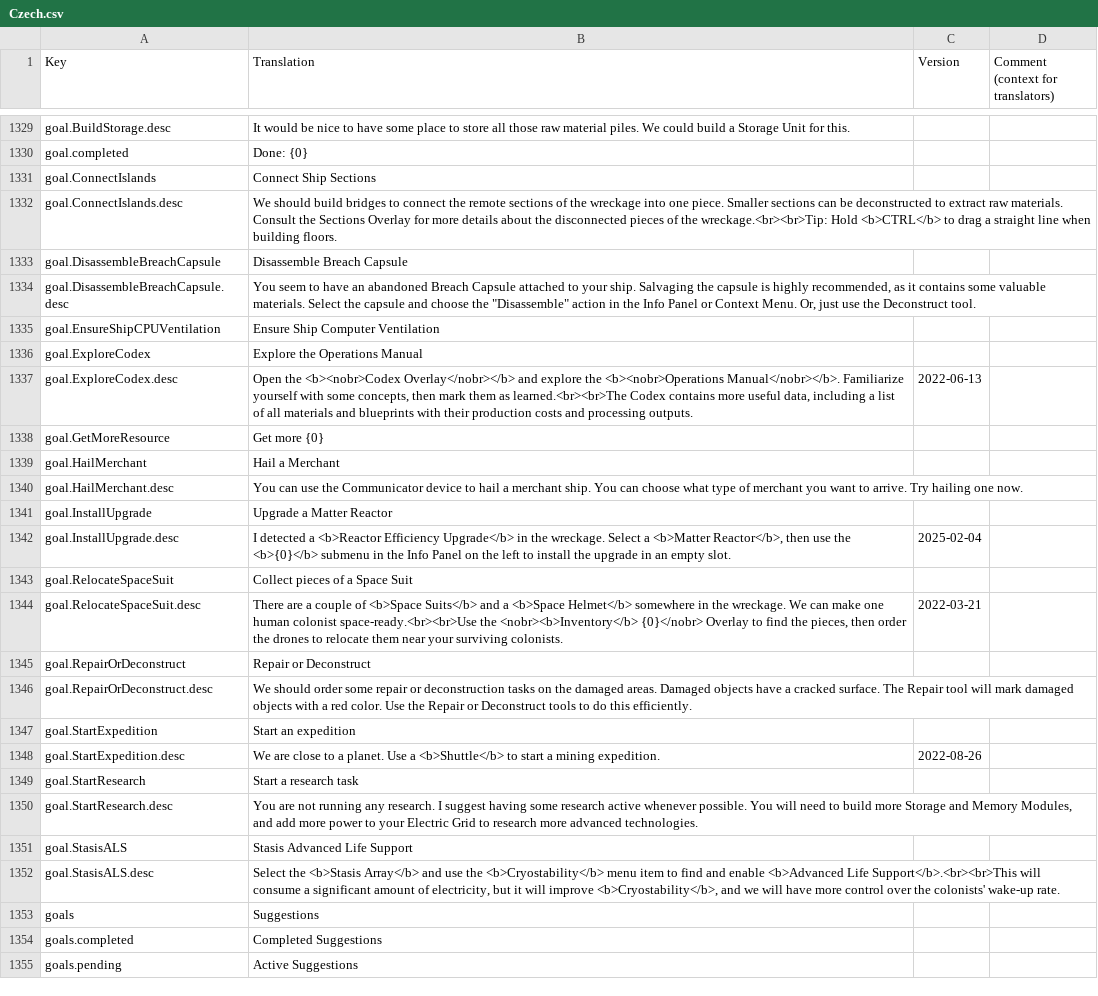
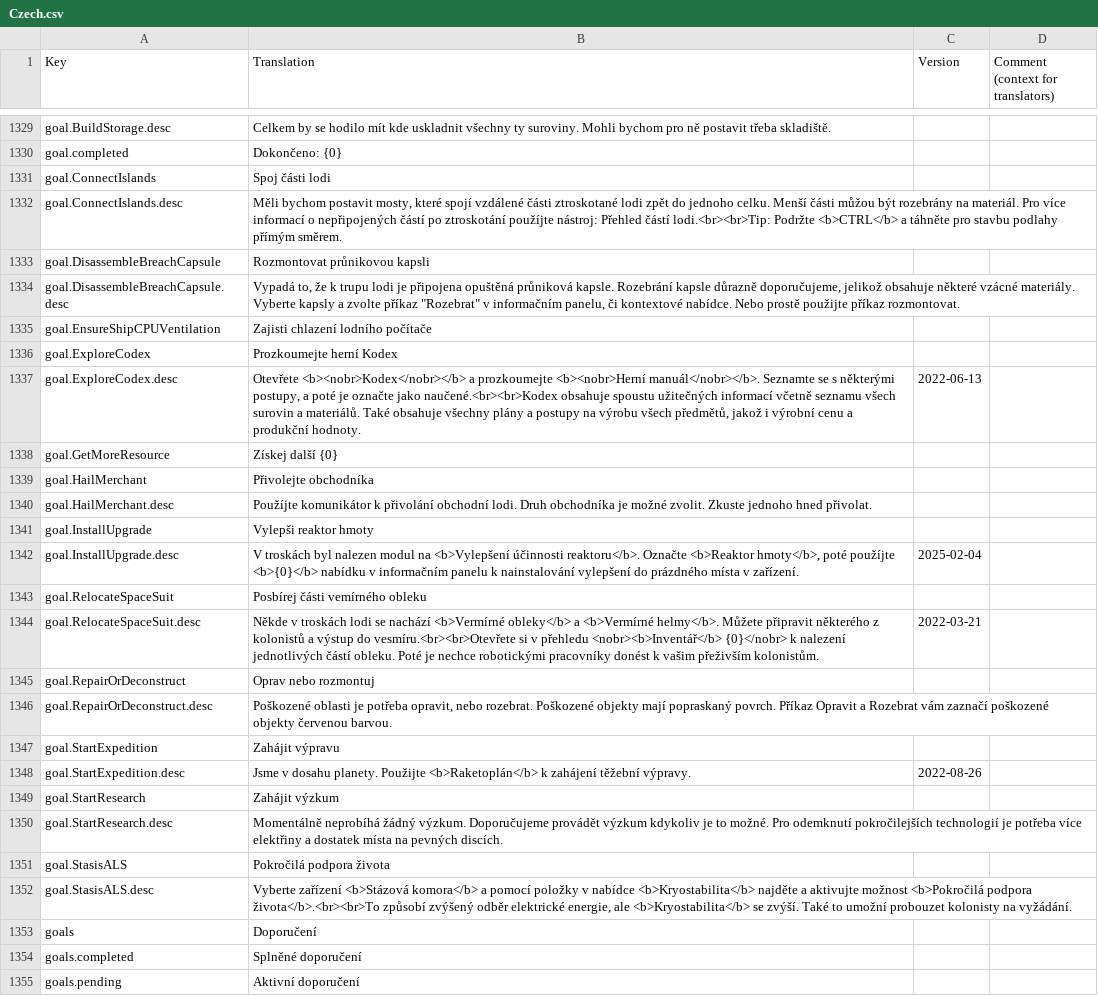
Before and after one commit to hanelradoslav-cz/stardeus-translations, a CSV file: Translations/Czech.csv, drawn as a sheet; only a part is shown, gaps mark what is left out; the diff covers the shown part only; the diff names each change by its address in the sheet, - before the commit and + after, or states it on an @@ line.

```diff
--- a/Translations/Czech.csv
+++ b/Translations/Czech.csv
-B1329 (Translation): It would be nice to have some place to store all those raw material piles. We could build a Storage Unit for this.
+B1329 (Translation): Celkem by se hodilo mít kde uskladnit všechny ty suroviny. Mohli bychom pro ně postavit třeba skladiště.
-B1330 (Translation): Done: {0}
+B1330 (Translation): Dokončeno: {0}
-B1331 (Translation): Connect Ship Sections
+B1331 (Translation): Spoj části lodi
-B1332 (Translation): We should build bridges to connect the remote sections of the wreckage into one piece. Smaller sections can be deconstructed to extract raw materials. Consult the Sections Overlay for more details about the disconnected pieces of the wreckage.<br><br>Tip: Hold <b>CTRL</b> to drag a straight line when building floors.
+B1332 (Translation): Měli bychom postavit mosty, které spojí vzdálené části ztroskotané lodi zpět do jednoho celku. Menší části můžou být rozebrány na materiál. Pro více informací o nepřipojených částí po ztroskotání použíjte nástroj: Přehled částí lodi.<br><br>Tip: Podržte <b>CTRL</b> a táhněte pro stavbu podlahy přímým směrem.
-B1333 (Translation): Disassemble Breach Capsule
+B1333 (Translation): Rozmontovat průnikovou kapsli
-B1334 (Translation): You seem to have an abandoned Breach Capsule attached to your ship. Salvaging the capsule is highly recommended, as it contains some valuable materials. Select the capsule and choose the "Disassemble" action in the Info Panel or Context Menu. Or, just use the Deconstruct tool.
+B1334 (Translation): Vypadá to, že k trupu lodi je připojena opuštěná průniková kapsle. Rozebrání kapsle důrazně doporučujeme, jelikož obsahuje některé vzácné materiály. Vyberte kapsly a zvolte příkaz "Rozebrat" v informačním panelu, či kontextové nabídce. Nebo prostě použijte příkaz rozmontovat.
-B1335 (Translation): Ensure Ship Computer Ventilation
+B1335 (Translation): Zajisti chlazení lodního počítače
-B1336 (Translation): Explore the Operations Manual
+B1336 (Translation): Prozkoumejte herní Kodex
-B1337 (Translation): Open the <b><nobr>Codex Overlay</nobr></b> and explore the <b><nobr>Operations Manual</nobr></b>. Familiarize yourself with some concepts, then mark them as learned.<br><br>The Codex contains more useful data, including a list of all materials and blueprints with their production costs and processing outputs.
+B1337 (Translation): Otevřete <b><nobr>Kodex</nobr></b> a prozkoumejte <b><nobr>Herní manuál</nobr></b>. Seznamte se s některými postupy, a poté je označte jako naučené.<br><br>Kodex obsahuje spoustu užitečných informací včetně seznamu všech surovin a materiálů. Také obsahuje všechny plány a postupy na výrobu všech předmětů, jakož i výrobní cenu a produkční hodnoty.
-B1338 (Translation): Get more {0}
+B1338 (Translation): Získej další {0}
-B1339 (Translation): Hail a Merchant
+B1339 (Translation): Přivolejte obchodníka
-B1340 (Translation): You can use the Communicator device to hail a merchant ship. You can choose what type of merchant you want to arrive. Try hailing one now.
+B1340 (Translation): Použíjte komunikátor k přivolání obchodní lodi. Druh obchodníka je možné zvolit. Zkuste jednoho hned přivolat.
-B1341 (Translation): Upgrade a Matter Reactor
+B1341 (Translation): Vylepši reaktor hmoty
-B1342 (Translation): I detected a <b>Reactor Efficiency Upgrade</b> in the wreckage. Select a <b>Matter Reactor</b>, then use the <b>{0}</b> submenu in the Info Panel on the left to install the upgrade in an empty slot.
+B1342 (Translation): V troskách byl nalezen modul na <b>Vylepšení účinnosti reaktoru</b>. Označte <b>Reaktor hmoty</b>, poté použíjte <b>{0}</b> nabídku v informačním panelu k nainstalování vylepšení do prázdného místa v zařízení.
-B1343 (Translation): Collect pieces of a Space Suit
+B1343 (Translation): Posbírej části vemírného obleku
-B1344 (Translation): There are a couple of <b>Space Suits</b> and a <b>Space Helmet</b> somewhere in the wreckage. We can make one human colonist space-ready.<br><br>Use the <nobr><b>Inventory</b> {0}</nobr> Overlay to find the pieces, then order the drones to relocate them near your surviving colonists.
+B1344 (Translation): Někde v troskách lodi se nachází <b>Vermírné obleky</b> a <b>Vermírné helmy</b>. Můžete připravit některého z kolonistů a výstup do vesmíru.<br><br>Otevřete si v přehledu <nobr><b>Inventář</b> {0}</nobr> k nalezení jednotlivých částí obleku. Poté je nechce robotickými pracovníky donést k vašim přeživším kolonistům.
-B1345 (Translation): Repair or Deconstruct
+B1345 (Translation): Oprav nebo rozmontuj
-B1346 (Translation): We should order some repair or deconstruction tasks on the damaged areas. Damaged objects have a cracked surface. The Repair tool will mark damaged objects with a red color. Use the Repair or Deconstruct tools to do this efficiently.
+B1346 (Translation): Poškozené oblasti je potřeba opravit, nebo rozebrat. Poškozené objekty mají popraskaný povrch. Příkaz Opravit a Rozebrat vám zaznačí poškozené objekty červenou barvou.
-B1347 (Translation): Start an expedition
+B1347 (Translation): Zahájit výpravu
-B1348 (Translation): We are close to a planet. Use a <b>Shuttle</b> to start a mining expedition.
+B1348 (Translation): Jsme v dosahu planety. Použijte <b>Raketoplán</b> k zahájení těžební výpravy.
-B1349 (Translation): Start a research task
+B1349 (Translation): Zahájit výzkum
-B1350 (Translation): You are not running any research. I suggest having some research active whenever possible. You will need to build more Storage and Memory Modules, and add more power to your Electric Grid to research more advanced technologies.
+B1350 (Translation): Momentálně neprobíhá žádný výzkum. Doporučujeme provádět výzkum kdykoliv je to možné. Pro odemknutí pokročilejších technologií je potřeba více elektřiny a dostatek místa na pevných discích.
-B1351 (Translation): Stasis Advanced Life Support
+B1351 (Translation): Pokročilá podpora života
-B1352 (Translation): Select the <b>Stasis Array</b> and use the <b>Cryostability</b> menu item to find and enable <b>Advanced Life Support</b>.<br><br>This will consume a significant amount of electricity, but it will improve <b>Cryostability</b>, and we will have more control over the colonists' wake-up rate.
+B1352 (Translation): Vyberte zařízení <b>Stázová komora</b> a pomocí položky v nabídce <b>Kryostabilita</b> najděte a aktivujte možnost <b>Pokročilá podpora života</b>.<br><br>To způsobí zvýšený odběr elektrické energie, ale <b>Kryostabilita</b> se zvýší. Také to umožní probouzet kolonisty na vyžádání.
-B1353 (Translation): Suggestions
+B1353 (Translation): Doporučení
-B1354 (Translation): Completed Suggestions
+B1354 (Translation): Splněné doporučení
-B1355 (Translation): Active Suggestions
+B1355 (Translation): Aktivní doporučení
```
Also changed, not shown: 30 edited cells elsewhere in this file.
